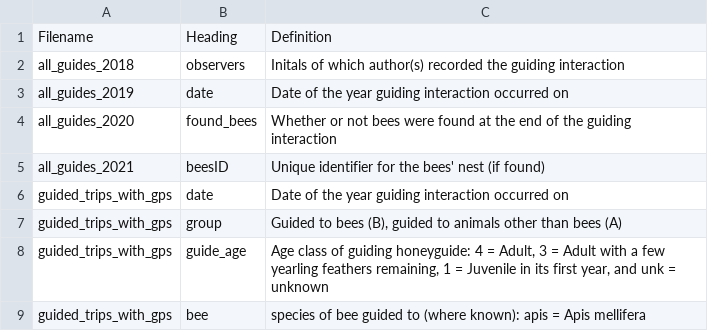
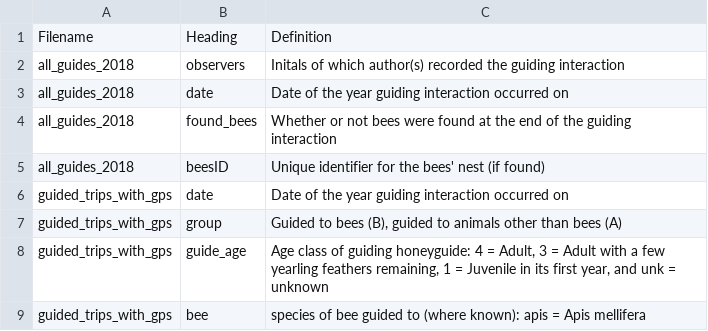
Before and after one commit to dlloyd-jones/guiding_to_non_bees, a CSV file: header_definitions_dangerous_mutualists.csv, drawn as a sheet; only a part is shown.

Commit message:
Update header_definitions_guiding_to_non-bee_animals.csv

```diff
--- a/header_definitions_dangerous_mutualists.csv
+++ b/header_definitions_dangerous_mutualists.csv
@@ -2,5 +2,5 @@ Filename,Heading,Definition
 all_guides_2018,observers,Initals of which author(s) recorded the guiding interaction
-all_guides_2019,date,Date of the year guiding interaction occurred on
-all_guides_2020,found_bees,Whether or not bees were found at the end of the guiding interaction
-all_guides_2021,beesID,Unique identifier for the bees' nest (if found)
+all_guides_2018,date,Date of the year guiding interaction occurred on
+all_guides_2018,found_bees,Whether or not bees were found at the end of the guiding interaction
+all_guides_2018,beesID,Unique identifier for the bees' nest (if found)
 guided_trips_with_gps,date,Date of the year guiding interaction occurred on
```
